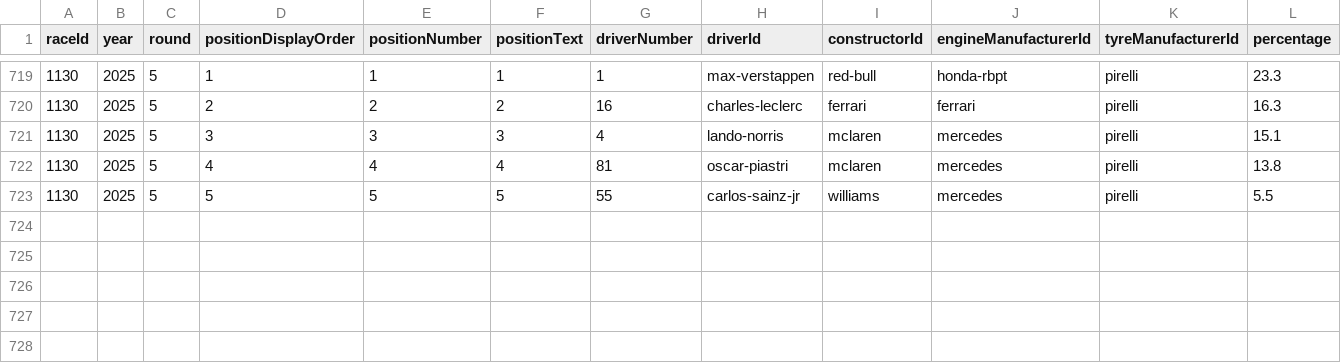
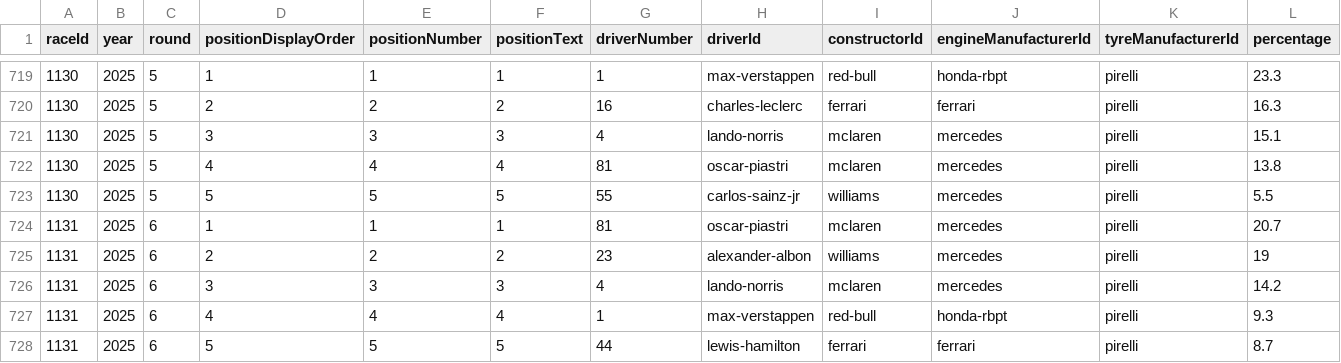
Before and after one commit to BoBeauf/formula_one, a CSV file: f1db-csv/f1db-races-driver-of-the-day-results.csv, drawn as a sheet; only a part is shown, gaps mark what is left out.

```diff
--- a/f1db-csv/f1db-races-driver-of-the-day-results.csv
+++ b/f1db-csv/f1db-races-driver-of-the-day-results.csv
@@ -723 +723,6 @@
 1130,2025,5,5,5,"5","55","carlos-sainz-jr","williams","mercedes","pirelli",5.5
+1131,2025,6,1,1,"1","81","oscar-piastri","mclaren","mercedes","pirelli",20.7
+1131,2025,6,2,2,"2","23","alexander-albon","williams","mercedes","pirelli",19
+1131,2025,6,3,3,"3","4","lando-norris","mclaren","mercedes","pirelli",14.2
+1131,2025,6,4,4,"4","1","max-verstappen","red-bull","honda-rbpt","pirelli",9.3
+1131,2025,6,5,5,"5","44","lewis-hamilton","ferrari","ferrari","pirelli",8.7
```
Also changed, not shown: f1db-csv/f1db-grands-prix.csv, f1db-csv/f1db-seasons-entrants-drivers.csv, 2 other files.
